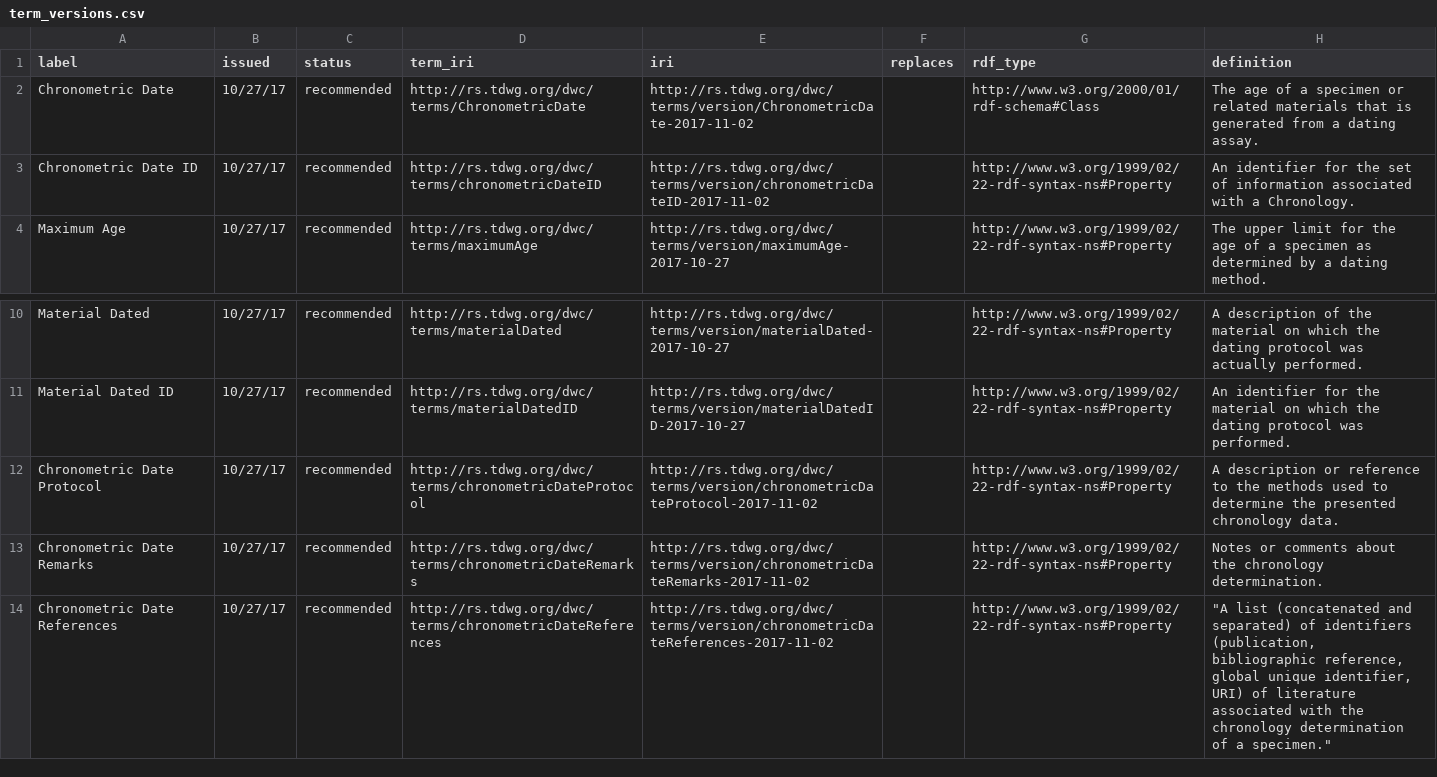
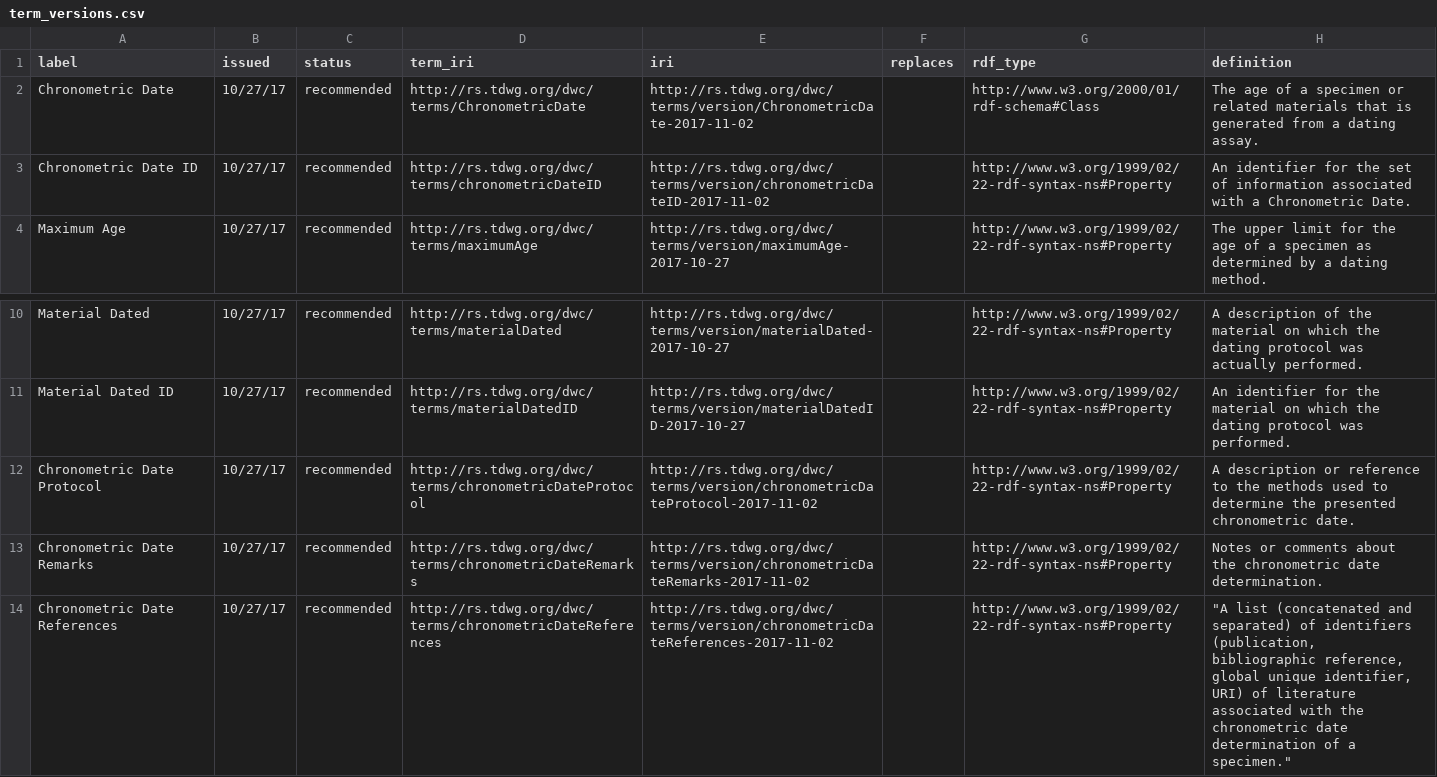
Before and after one commit to tdwg/chrono, a CSV file: standard/vocabularies/term_versions.csv, drawn as a sheet; only a part is shown, gaps mark what is left out.

Commit message:
Made sure definitions reflected Chronometric Date change.

```diff
--- a/standard/vocabularies/term_versions.csv
+++ b/standard/vocabularies/term_versions.csv
@@ -2,3 +2,3 @@ label,issued,status,term_iri,iri,replaces,rdf_type,definition
 Chronometric Date,10/27/17,recommended,http://rs.tdwg.org/dwc/terms/ChronometricDate,http://rs.tdwg.org/dwc/terms/version/ChronometricDate-2017-11-02,,http://www.w3.org/2000/01/rdf-schema#Class,The age of a specimen or related materials that is generated from a dating assay.
-Chronometric Date ID,10/27/17,recommended,http://rs.tdwg.org/dwc/terms/chronometricDateID,http://rs.tdwg.org/dwc/terms/version/chronometricDateID-2017-11-02,,http://www.w3.org/1999/02/22-rdf-syntax-ns#Property,An identifier for the set of information associated with a Chronology.
+Chronometric Date ID,10/27/17,recommended,http://rs.tdwg.org/dwc/terms/chronometricDateID,http://rs.tdwg.org/dwc/terms/version/chronometricDateID-2017-11-02,,http://www.w3.org/1999/02/22-rdf-syntax-ns#Property,An identifier for the set of information associated with a Chronometric Date.
 Maximum Age,10/27/17,recommended,http://rs.tdwg.org/dwc/terms/maximumAge,http://rs.tdwg.org/dwc/terms/version/maximumAge-2017-10-27,,http://www.w3.org/1999/02/22-rdf-syntax-ns#Property,The upper limit for the age of a specimen as determined by a dating method.
@@ -11,4 +11,4 @@ Material Dated,10/27/17,recommended,http://rs.tdwg.org/dwc/terms/materialDated,h
 Material Dated ID,10/27/17,recommended,http://rs.tdwg.org/dwc/terms/materialDatedID,http://rs.tdwg.org/dwc/terms/version/materialDatedID-2017-10-27,,http://www.w3.org/1999/02/22-rdf-syntax-ns#Property,An identifier for the material on which the dating protocol was performed.
-Chronometric Date Protocol,10/27/17,recommended,http://rs.tdwg.org/dwc/terms/chronometricDateProtocol,http://rs.tdwg.org/dwc/terms/version/chronometricDateProtocol-2017-11-02,,http://www.w3.org/1999/02/22-rdf-syntax-ns#Property,A description or reference to the methods used to determine the presented chronology data.
-Chronometric Date Remarks,10/27/17,recommended,http://rs.tdwg.org/dwc/terms/chronometricDateRemarks,http://rs.tdwg.org/dwc/terms/version/chronometricDateRemarks-2017-11-02,,http://www.w3.org/1999/02/22-rdf-syntax-ns#Property,Notes or comments about the chronology determination.
-Chronometric Date References,10/27/17,recommended,http://rs.tdwg.org/dwc/terms/chronometricDateReferences,http://rs.tdwg.org/dwc/terms/version/chronometricDateReferences-2017-11-02,,http://www.w3.org/1999/02/22-rdf-syntax-ns#Property,"""A list (concatenated and separated) of identifiers (publication, bibliographic reference, global unique identifier, URI) of literature associated with the chronology determination of a specimen."""
+Chronometric Date Protocol,10/27/17,recommended,http://rs.tdwg.org/dwc/terms/chronometricDateProtocol,http://rs.tdwg.org/dwc/terms/version/chronometricDateProtocol-2017-11-02,,http://www.w3.org/1999/02/22-rdf-syntax-ns#Property,A description or reference to the methods used to determine the presented chronometric date.
+Chronometric Date Remarks,10/27/17,recommended,http://rs.tdwg.org/dwc/terms/chronometricDateRemarks,http://rs.tdwg.org/dwc/terms/version/chronometricDateRemarks-2017-11-02,,http://www.w3.org/1999/02/22-rdf-syntax-ns#Property,Notes or comments about the chronometric date determination.
+Chronometric Date References,10/27/17,recommended,http://rs.tdwg.org/dwc/terms/chronometricDateReferences,http://rs.tdwg.org/dwc/terms/version/chronometricDateReferences-2017-11-02,,http://www.w3.org/1999/02/22-rdf-syntax-ns#Property,"""A list (concatenated and separated) of identifiers (publication, bibliographic reference, global unique identifier, URI) of literature associated with the chronometric date determination of a specimen."""
```
